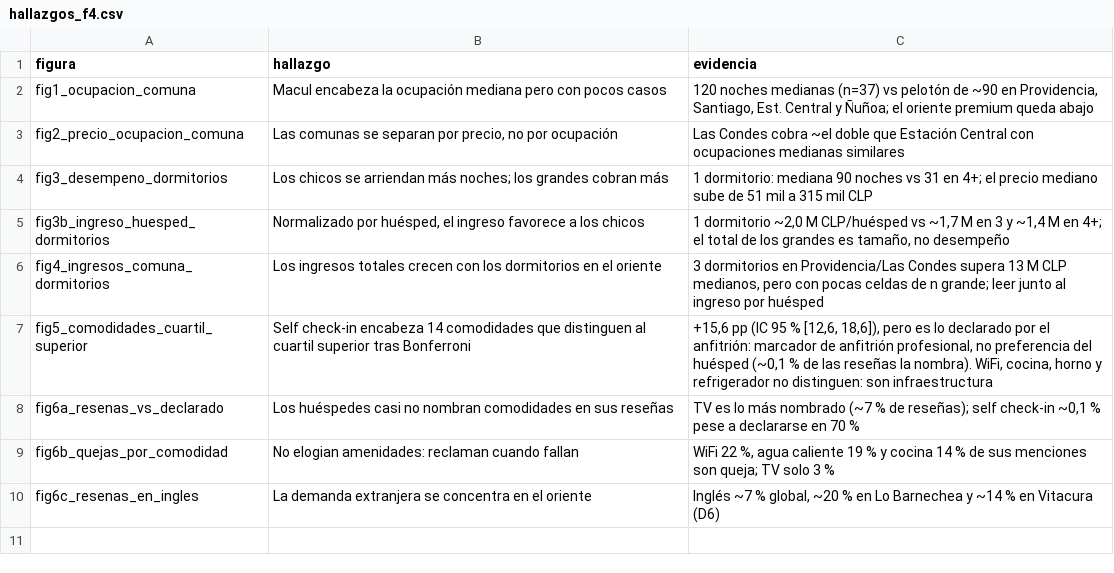
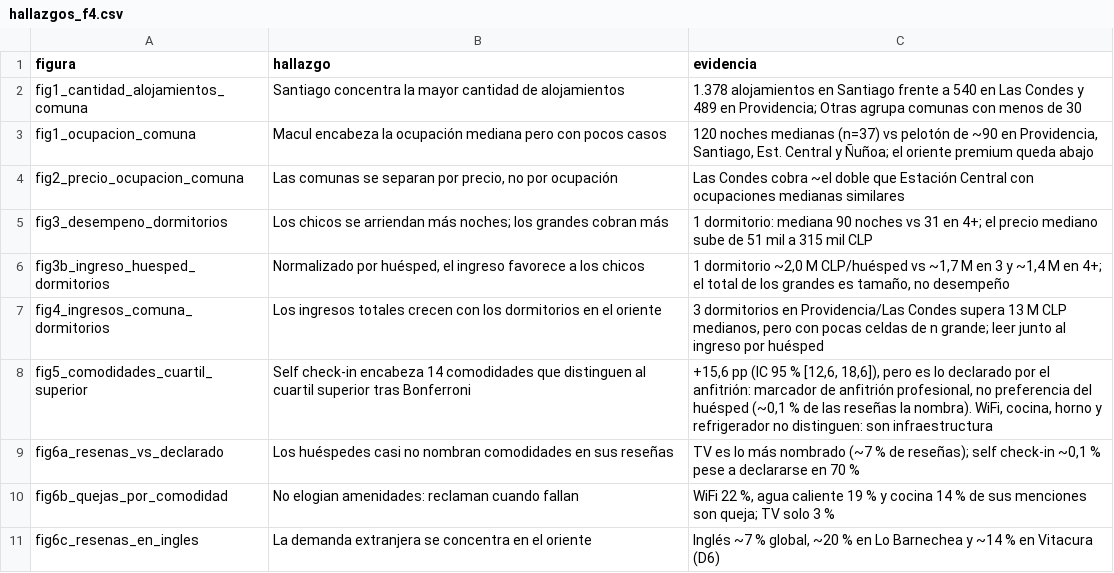
Before and after one commit to RedWolfo10/proyecto-grupo4-mcdi500, a CSV file: docs/hallazgos_f4.csv, drawn as a sheet; the diff names each change by its address in the sheet, - before the commit and + after, or states it on an @@ line.

```diff
--- a/docs/hallazgos_f4.csv
+++ b/docs/hallazgos_f4.csv
+row 2: fig1_cantidad_alojamientos_comuna | Santiago concentra la mayor cantidad de alojamientos | 1.378 alojamientos en Santiago frente a 540 en Las Condes y 489 en Providencia; Otras agrupa comunas con menos de 30
```
Also changed, not shown: 13 other files.
